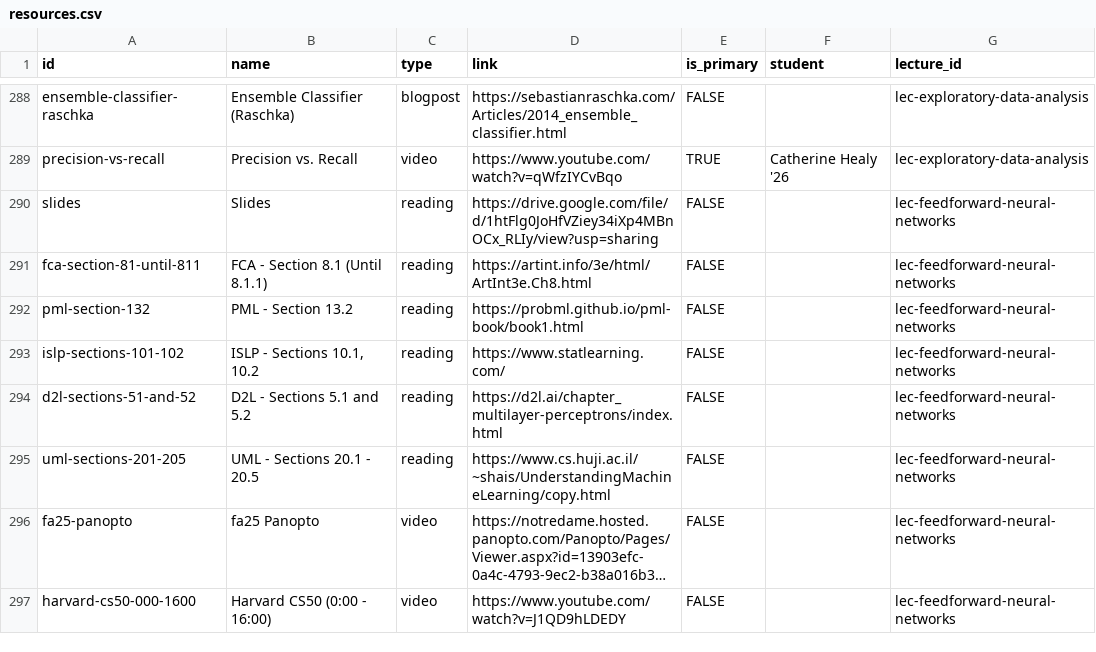
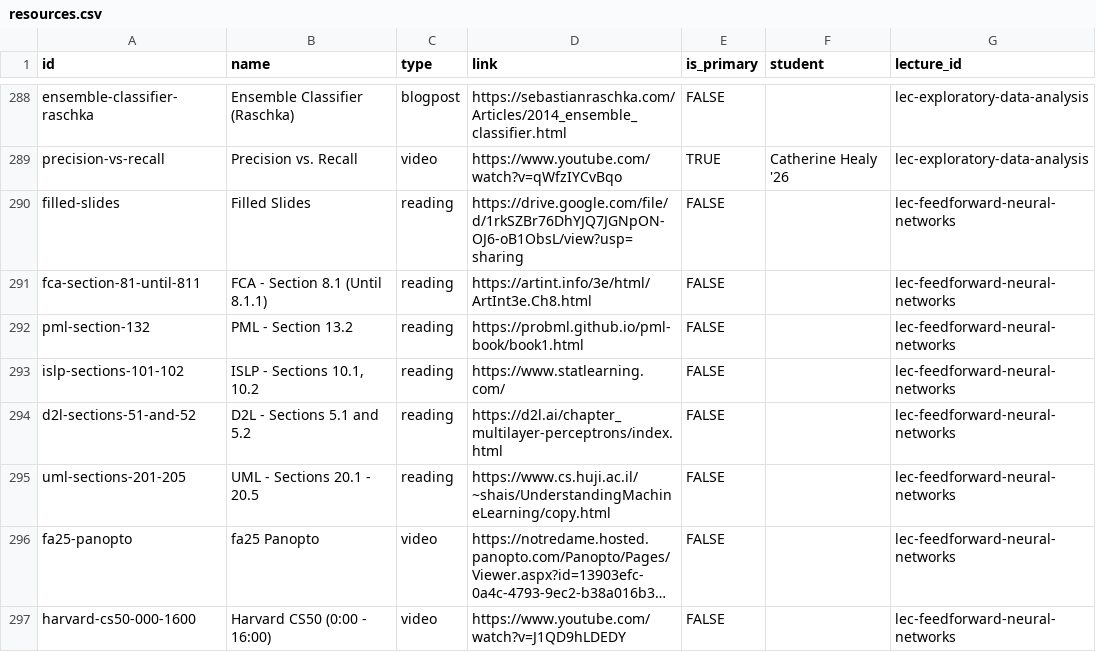
Before and after one commit to nd-cse-30124-fa25/nd-cse-30124-fa25.github.io, a CSV file: docs/static/csv/resources.csv, drawn as a sheet; only a part is shown, gaps mark what is left out; long unchanged cells end in ….

```diff
--- a/docs/static/csv/resources.csv
+++ b/docs/static/csv/resources.csv
@@ -292,3 +292,3 @@ ensemble-classifier-raschka,Ensemble Classifier (Raschka),blogpost,https://sebas
 precision-vs-recall,Precision vs. Recall,video,https://www.youtube.com/watch?v=qWfzIYCvBqo,TRUE,Catherine Healy '26,lec-exploratory-data-analysis
-slides,Slides,reading,https://drive.google.com/file/d/1htFlg0JoHfVZiey34iXp4MBnOCx_RLIy/view?usp=sharing,FALSE,,lec-feedforward-neural-networks
+filled-slides,Filled Slides,reading,https://drive.google.com/file/d/1rkSZBr76DhYJQ7JGNpON-OJ6-oB1ObsL/view?usp=sharing,FALSE,,lec-feedforward-neural-networks
 fca-section-81-until-811,FCA - Section 8.1 (Until 8.1.1),reading,https://artint.info/3e/html/ArtInt3e.Ch8.html,FALSE,,lec-feedforward-neural-networks
```
Also changed, not shown: 1 other file.
